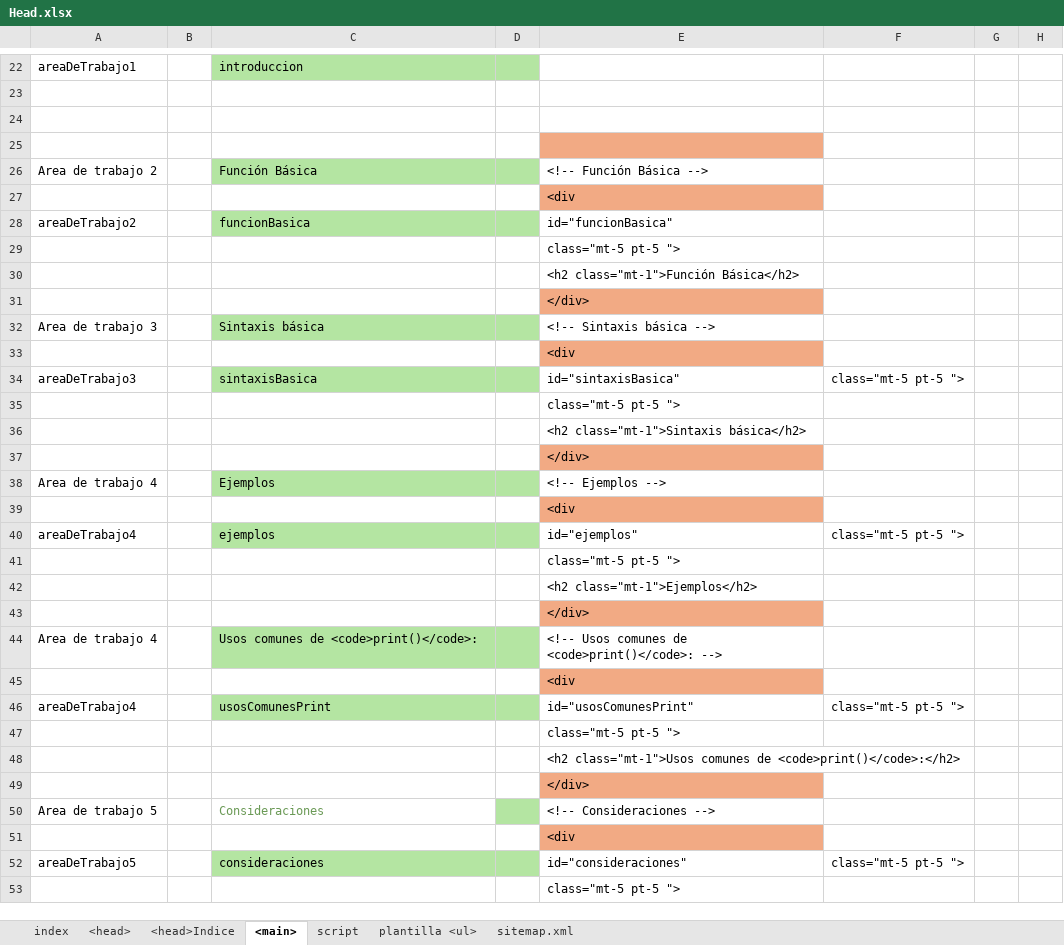
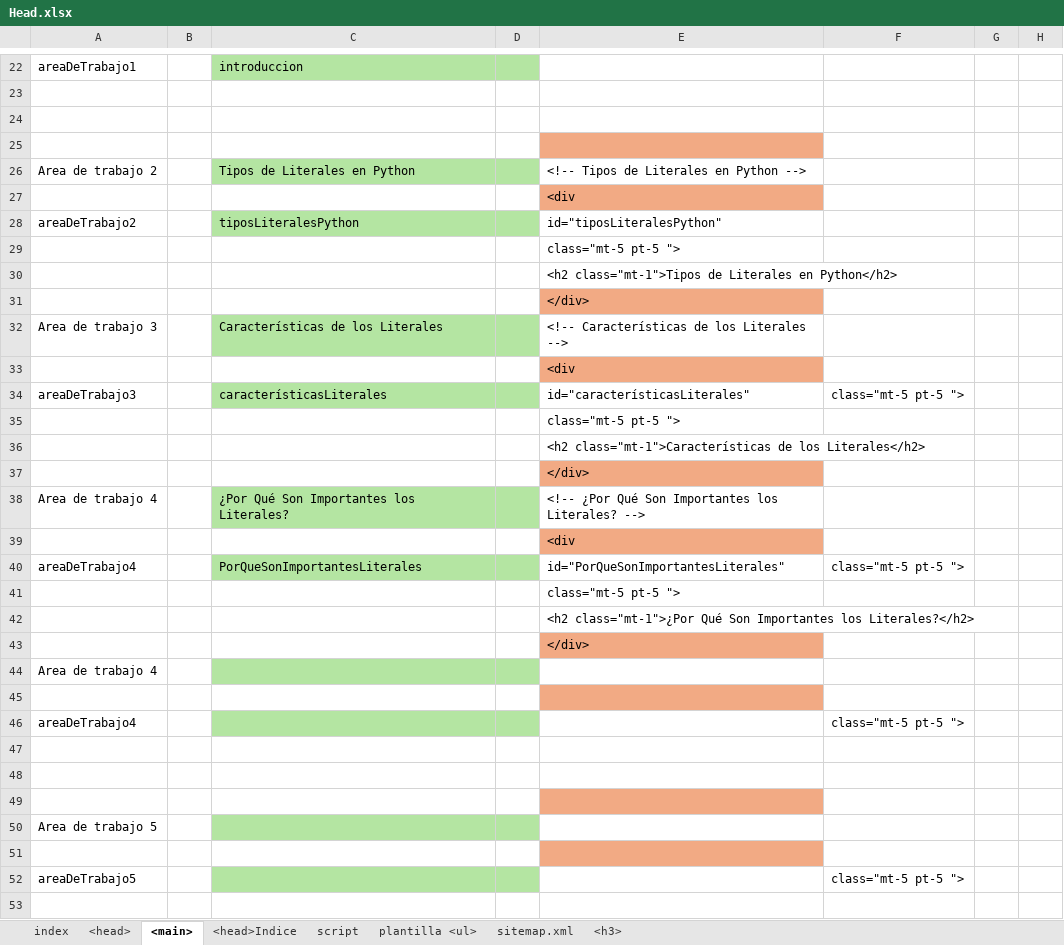
Before and after one commit to eduardoherreraf/PlantillaMiPagina, an Excel workbook: src/Head.xlsx, sheet <main>, drawn as a sheet; only a part is shown, gaps mark what is left out; values as stored, in another font and other column widths than the file's, no borders; conditional formats not drawn; the diff covers the shown part only; the diff names each change by its address in the sheet, - before the commit and + after, or states it on an @@ line.

Commit message:
Add: cursoPython3@03_literales.html

```diff
--- a/src/Head.xlsx (sheet <main>)
+++ b/src/Head.xlsx (sheet <main>)
+sheet tab: <h3>
@@ sheet tab order changed: index | <head> | <main> | <head>Indice | script | plantilla <ul> | sitemap.xml | <h3> @@
-C26: Función Básica
+C26: Tipos de Literales en Python
-E26: <!-- Función Básica -->
+E26: <!-- Tipos de Literales en Python -->
-C28: funcionBasica
+C28: tiposLiteralesPython
-E28: id="funcionBasica"
+E28: id="tiposLiteralesPython"
-E30: <h2 class="mt-1">Función Básica</h2>
+E30: <h2 class="mt-1">Tipos de Literales en Python</h2>
-C32: Sintaxis básica
+C32: Características de los Literales
-E32: <!-- Sintaxis básica -->
+E32: <!-- Características de los Literales -->
-C34: sintaxisBasica
+C34: característicasLiterales
-E34: id="sintaxisBasica"
+E34: id="característicasLiterales"
-E36: <h2 class="mt-1">Sintaxis básica</h2>
+E36: <h2 class="mt-1">Características de los Literales</h2>
-C38: Ejemplos
+C38: ¿Por Qué Son Importantes los Literales?
-E38: <!-- Ejemplos -->
+E38: <!-- ¿Por Qué Son Importantes los Literales? -->
-C40: ejemplos
+C40: PorQueSonImportantesLiterales
-E40: id="ejemplos"
+E40: id="PorQueSonImportantesLiterales"
-E42: <h2 class="mt-1">Ejemplos</h2>
+E42: <h2 class="mt-1">¿Por Qué Son Importantes los Literales?</h2>
-C44: Usos comunes de <code>print()</code>:
+C44: (empty)
-E44: <!-- Usos comunes de <code>print()</code>: -->
+E44: (empty)
-E45: <div
+E45: (empty)
-C46: usosComunesPrint
+C46: (empty)
-E46: id="usosComunesPrint"
+E46: (empty)
-E47: class="mt-5 pt-5 ">
+E47: (empty)
-E48: <h2 class="mt-1">Usos comunes de <code>print()</code>:</h2>
+E48: (empty)
-E49: </div>
+E49: (empty)
-C50: Consideraciones
+C50: (empty)
-C50 fill: none
+C50 fill: #B4E5A2
-E50: <!-- Consideraciones -->
+E50: (empty)
-E51: <div
+E51: (empty)
-C52: consideraciones
+C52: (empty)
-E52: id="consideraciones"
+E52: (empty)
-E53: class="mt-5 pt-5 ">
+E53: (empty)
```
Also changed, not shown: 17 edited cells elsewhere in this sheet, sheet plantilla <ul>, sheet <head>, formulas that keep their value, hidden cells, 3 other files.
